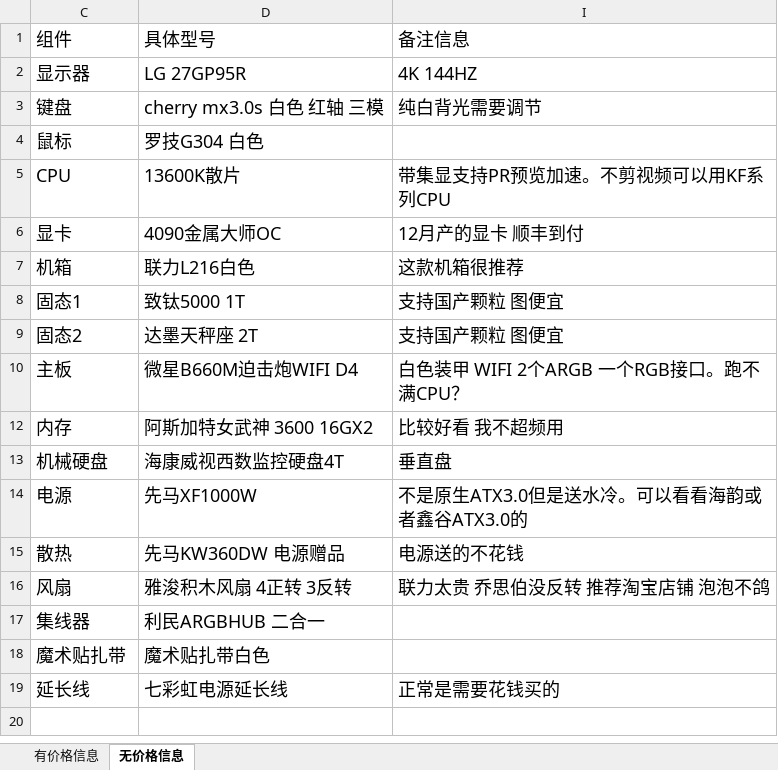
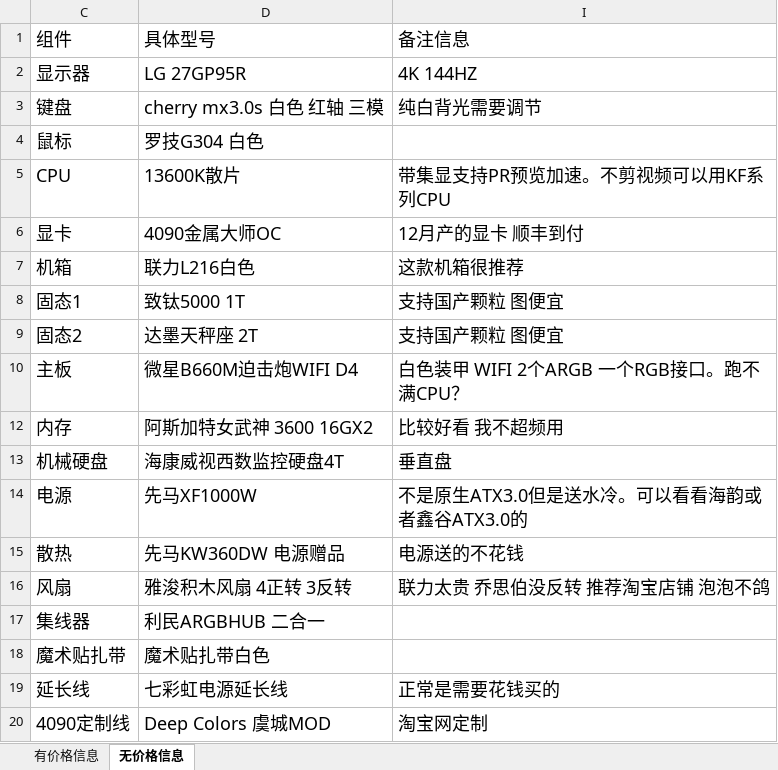
Before and after one commit to CNxielong/BuildPC, an Excel workbook: 攒机.xlsx, sheet 无价格信息, drawn as a sheet; values as stored, in another font and other column widths than the file's, no borders; the diff names each change by its address in the sheet, - before the commit and + after, or states it on an @@ line.

```diff
--- a/攒机.xlsx (sheet 无价格信息)
+++ b/攒机.xlsx (sheet 无价格信息)
+row 20: 4090定制线 | Deep Colors 虞城MOD | 淘宝网定制
```
Also changed, not shown: sheet 有价格信息, hidden cells, 5 other files.
